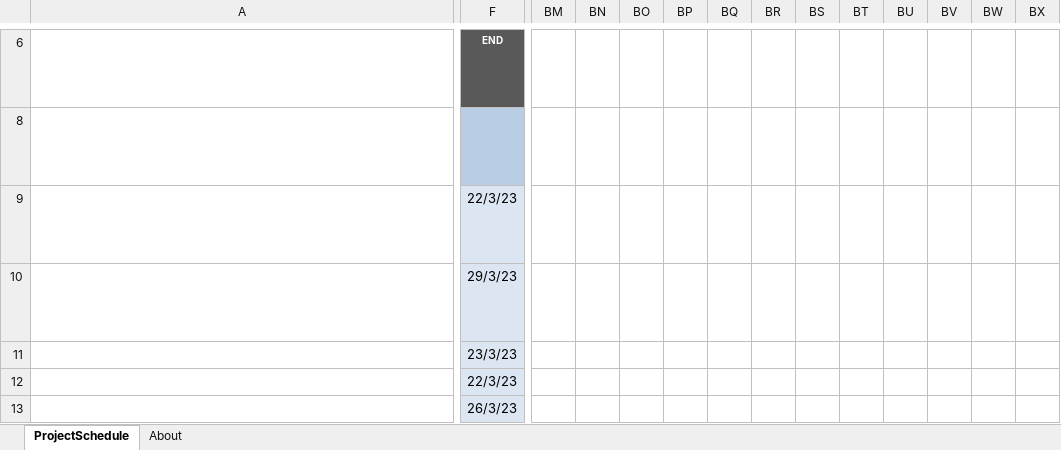
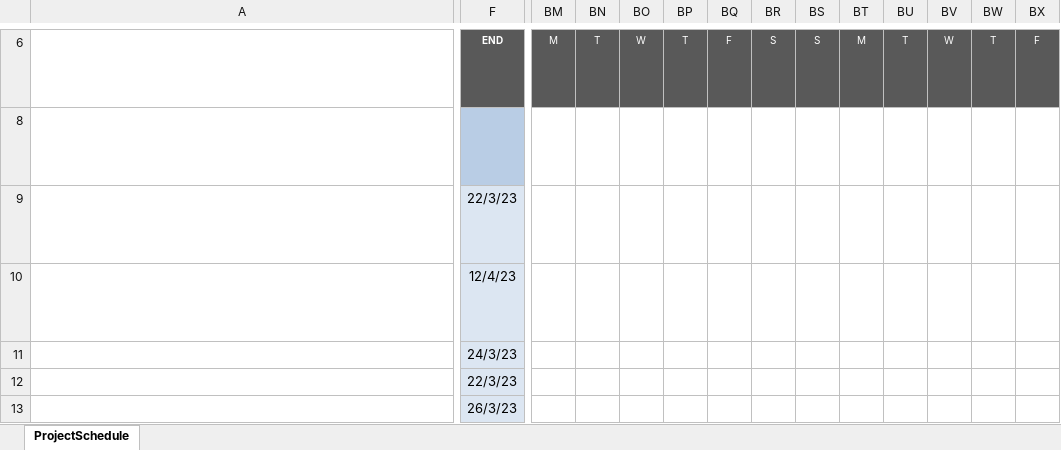
Before and after one commit to Goldokpa/Gold_Spring, an Excel workbook: Gantt-Chart-Work-Plan.xlsx, sheet ProjectSchedule, drawn as a sheet; only a part is shown, gaps mark what is left out; long unchanged cells end in …; values as stored, in another font and other column widths than the file's, no borders; conditional formats not drawn; the diff covers the shown part only; the diff names each change by its address in the sheet, - before the commit and + after, or states it on an @@ line.

```diff
--- a/Gantt-Chart-Work-Plan.xlsx (sheet ProjectSchedule)
+++ b/Gantt-Chart-Work-Plan.xlsx (sheet ProjectSchedule)
-sheet tab: About
-BM6: (empty)
+BM6: M
-BM6:BX6 fill: none
+BM6:BX6 fill: #595959
-BN6: (empty)
+BN6: T
-BO6: (empty)
+BO6: W
-BP6: (empty)
+BP6: T
-BQ6: (empty)
+BQ6: F
-BR6: (empty)
+BR6: S
-BS6: (empty)
+BS6: S
-BT6: (empty)
+BT6: M
-BU6: (empty)
+BU6: T
-BV6: (empty)
+BV6: W
-BW6: (empty)
+BW6: T
-BX6: (empty)
+BX6: F
-F10: 29/3/23
+F10: 12/4/23
-F11: 23/3/23
+F11: 24/3/23
```
Also changed, not shown: 4 added rows, 3 removed rows, 39 edited cells, cell formats and merged cells elsewhere in this sheet, formulas that keep their value, hidden cells, charts or pictures.
